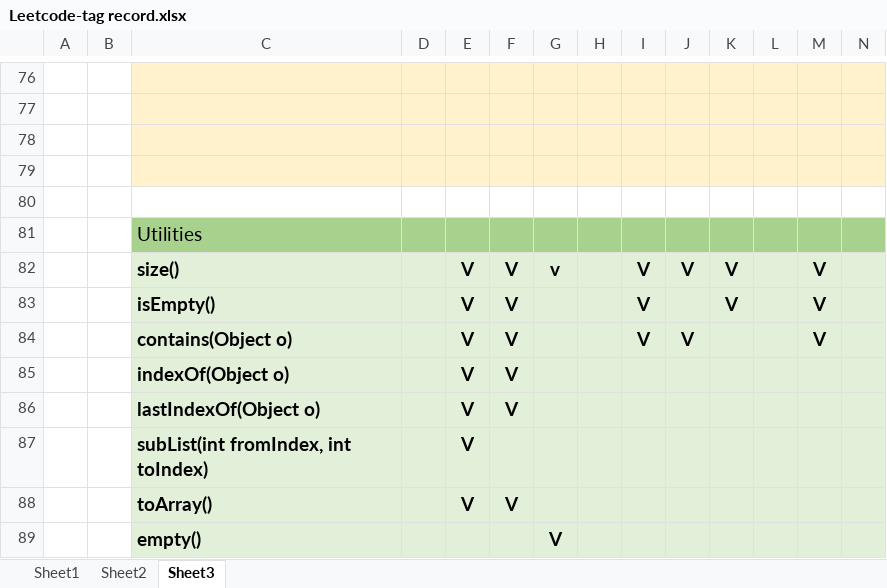
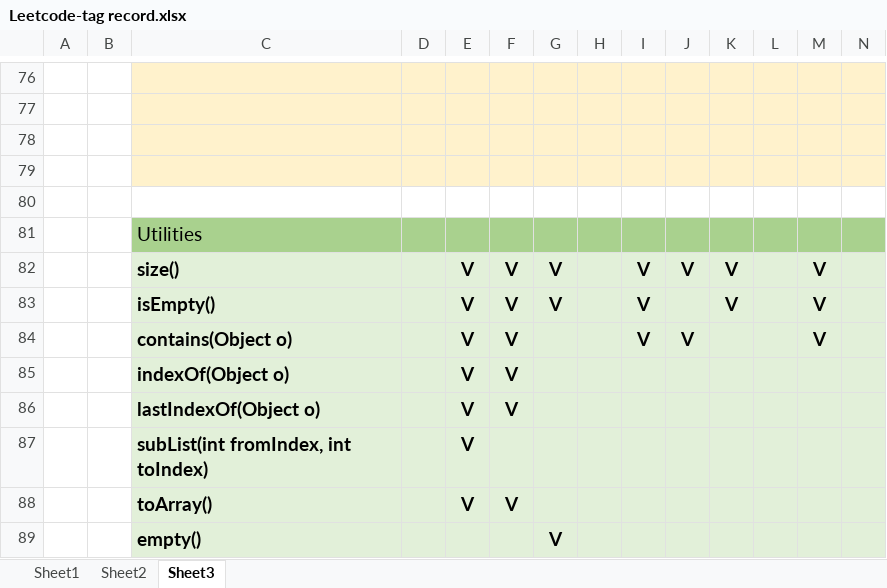
Before and after one commit to chiahsing24/workspace-algorithms, an Excel workbook: Leetcode-tag record.xlsx, sheet Sheet3, drawn as a sheet; only a part is shown, gaps mark what is left out; values as stored, in another font and other column widths than the file's, no borders; the diff names each change by its address in the sheet, - before the commit and + after, or states it on an @@ line.

Commit message:
Add leetcode0144

```diff
--- a/Leetcode-tag record.xlsx (sheet Sheet3)
+++ b/Leetcode-tag record.xlsx (sheet Sheet3)
-G82: v
+G82: V
-G83: (empty)
+G83: V
```
Also changed, not shown: sheet Sheet2, 7 other files.
